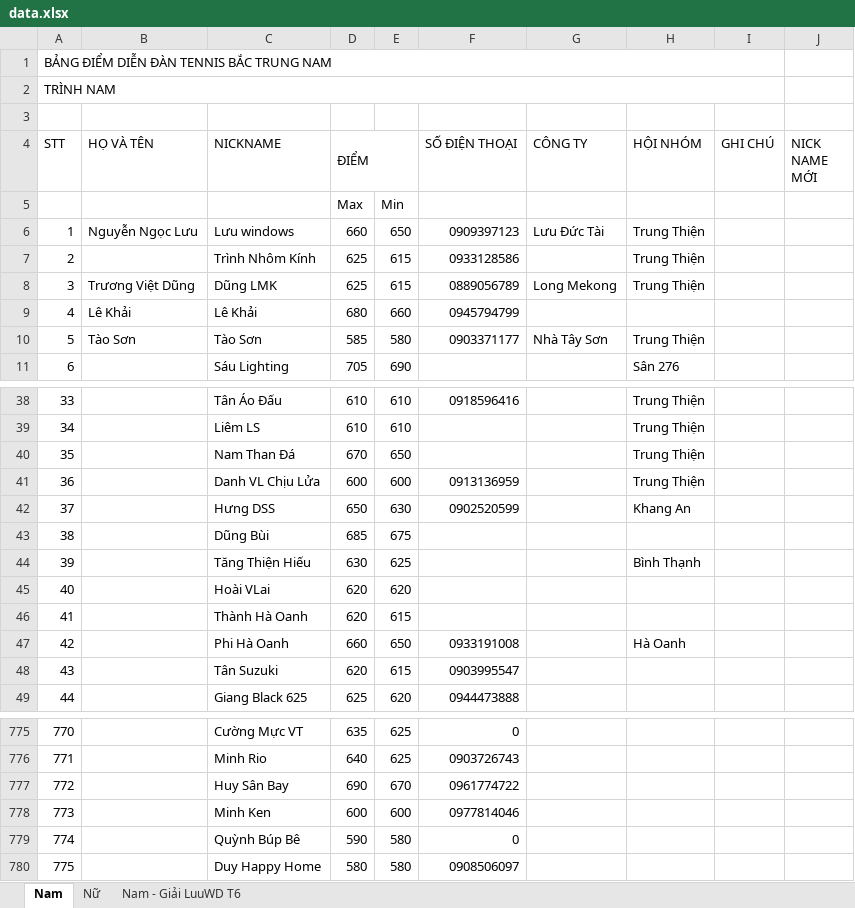
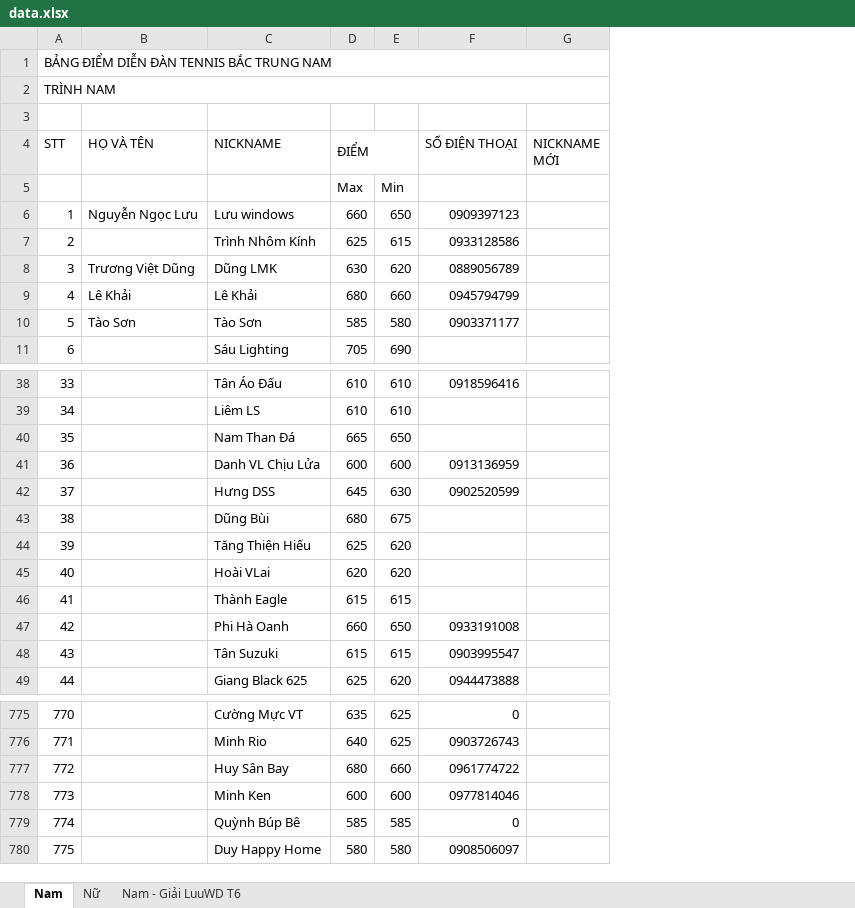
Before and after one commit to dflyapp/tennis-btn, an Excel workbook: scripts/data.xlsx, sheet Nam, drawn as a sheet; only a part is shown, gaps mark what is left out; values as stored, in another font and other column widths than the file's, no cell formats; conditional formats not drawn; removed rows and columns are numbered as before the commit, all else as after; the diff covers the shown part only; the diff names each change by its address in the sheet, - before the commit and + after, or states it on an @@ line.

```diff
--- a/scripts/data.xlsx (sheet Nam)
+++ b/scripts/data.xlsx (sheet Nam)
-column G (CÔNG TY), rows 6-10: Lưu Đức Tài |  | Long Mekong |  | Nhà Tây Sơn
-column H (HỘI NHÓM), rows 6-11: Trung Thiện | Trung Thiện | Trung Thiện |  | Trung Thiện | Sân 276; rows 38-44: Trung Thiện | Trung Thiện | Trung Thiện | Trung Thiện | Khang An |  | Bình Thạnh; row 47: Hà Oanh
-column I (GHI CHÚ), empty
-column J (NICK NAME MỚI), empty
+column G (NICKNAME MỚI), empty
-D8 (ĐIỂM): 625
+D8 (ĐIỂM): 630
-E8: 615
+E8: 620
-D40 (ĐIỂM): 670
+D40 (ĐIỂM): 665
-D42 (ĐIỂM): 650
+D42 (ĐIỂM): 645
-D43 (ĐIỂM): 685
+D43 (ĐIỂM): 680
-D44 (ĐIỂM): 630
+D44 (ĐIỂM): 625
-E44: 625
+E44: 620
-row 46: 41 |  | Thành Hà Oanh | 620 | 615
+row 46: 41 |  | Thành Eagle | 615 | 615
-D48 (ĐIỂM): 620
+D48 (ĐIỂM): 615
-D777 (ĐIỂM): 690
+D777 (ĐIỂM): 680
-E777: 670
+E777: 660
-D779 (ĐIỂM): 590
+D779 (ĐIỂM): 585
-E779: 580
+E779: 585
```
Also changed, not shown: 20 added rows, 1 removed row and 120 edited cells elsewhere in this sheet, sheet Nữ, cell formats, 1 other file.
